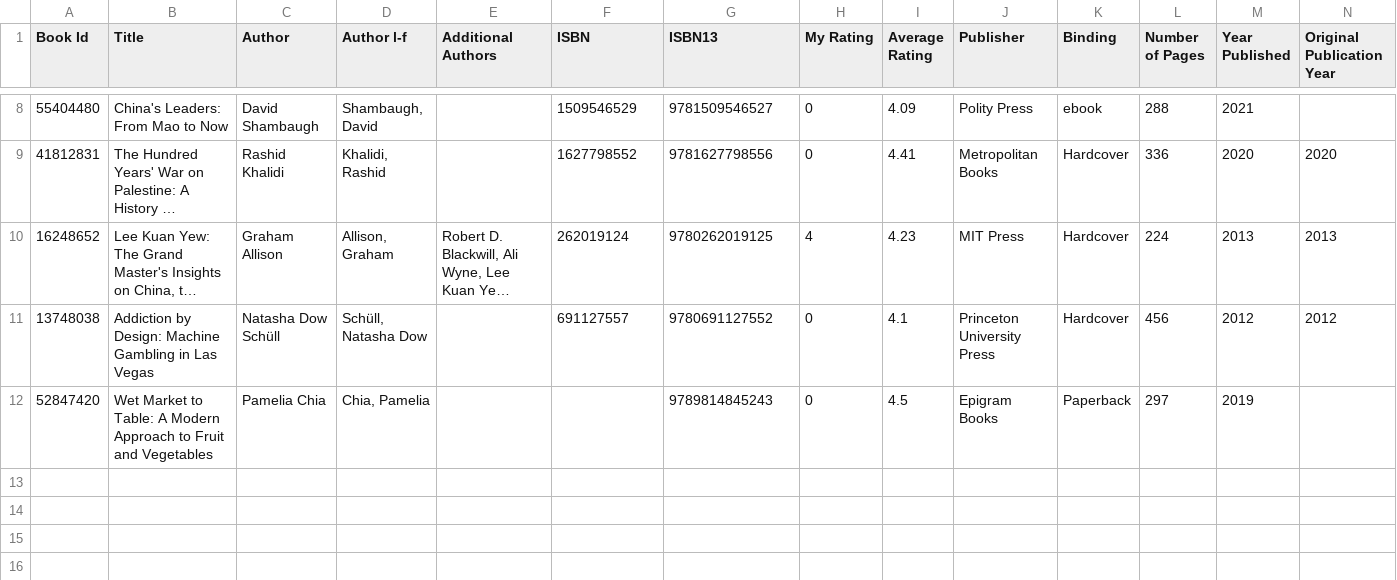
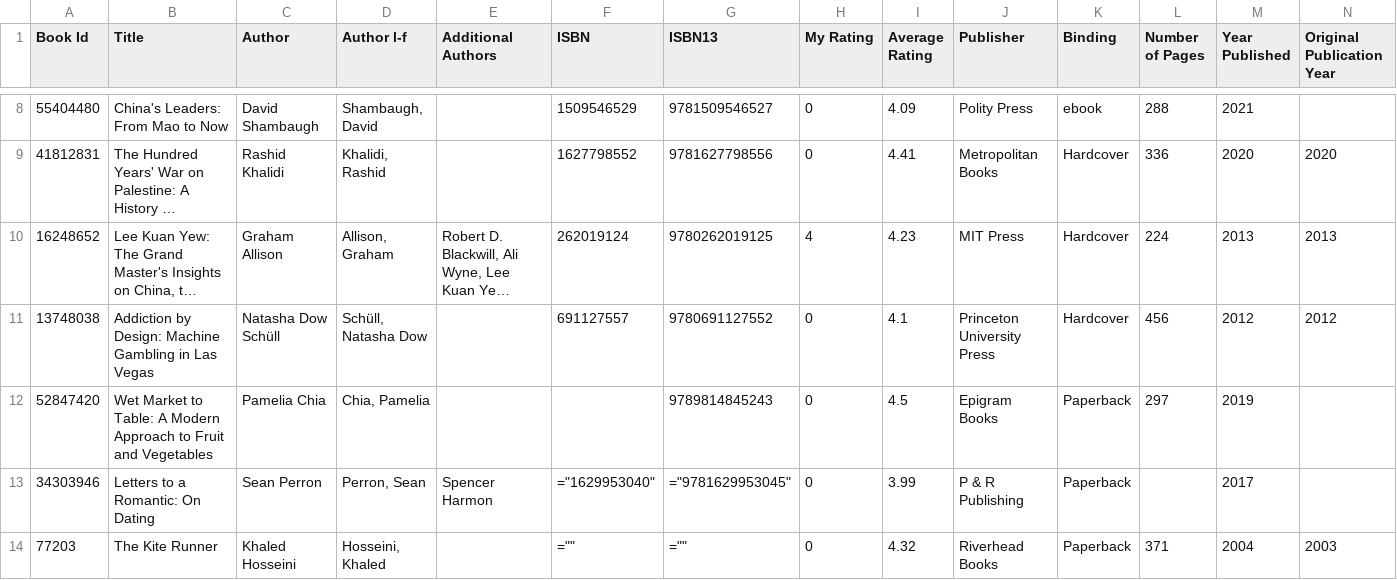
Before and after one commit to jxk20/nlb_goodreads_searcher, a CSV file: client/src/components/test_input.csv, drawn as a sheet; only a part is shown, gaps mark what is left out; long unchanged cells end in …; rows hold the shown columns only; the diff names each change by its address in the sheet, - before the commit and + after, or states it on an @@ line.

```diff
--- a/client/src/components/test_input.csv
+++ b/client/src/components/test_input.csv
+row 13: 34303946 | Letters to a Romantic: On Dating | Sean Perron | Perron, Sean | Spencer Harmon | ="1629953040" | ="9781629953045" | 0 | 3.99 | P & R Publishing | Paperback |  | 2017
+row 14: 77203 | The Kite Runner | Khaled Hosseini | Hosseini, Khaled |  | ="" | ="" | 0 | 4.32 | Riverhead Books | Paperback | 371 | 2004 | 2003
```
